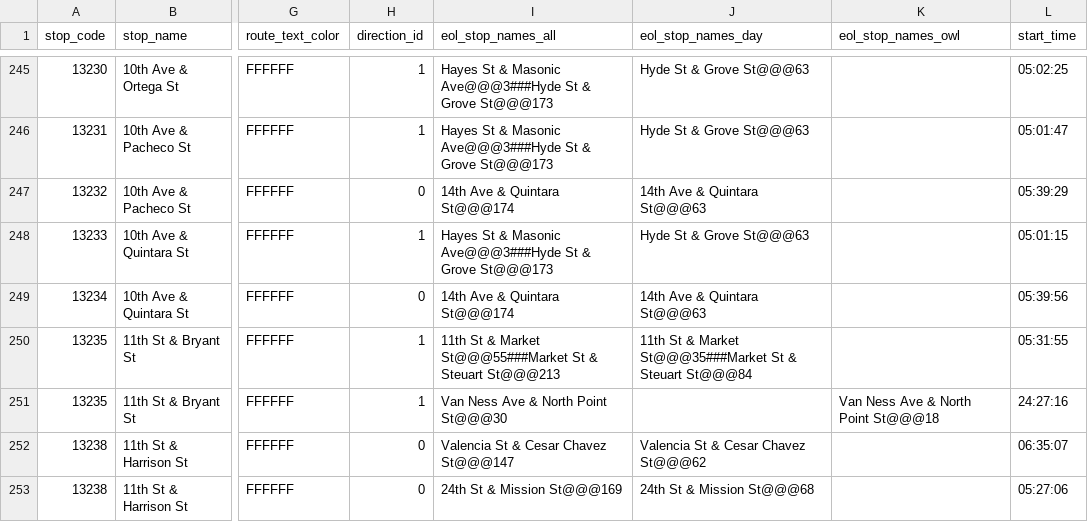
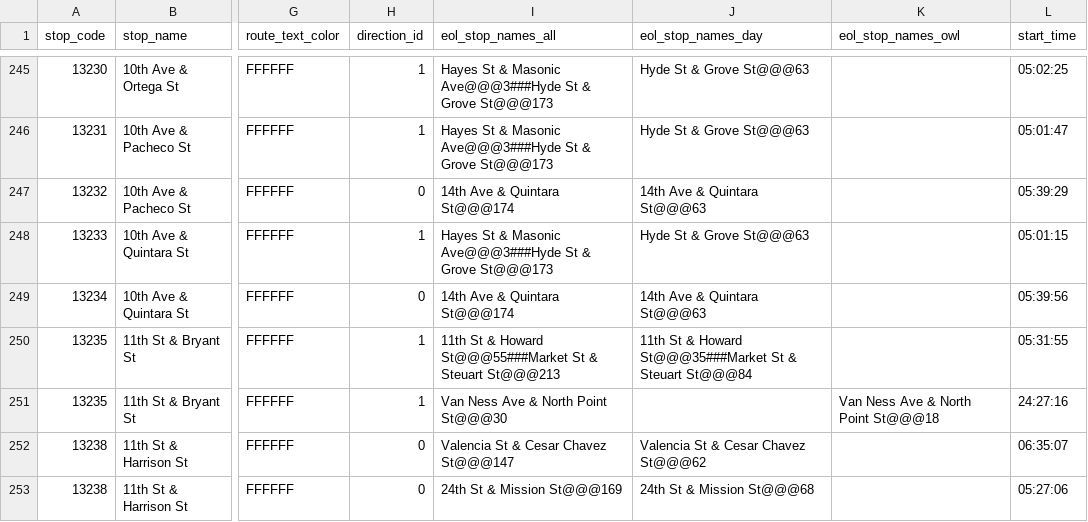
Before and after one commit to MingweiSamuel/muni-sign, a CSV file: data/stop_times.csv, drawn as a sheet; only a part is shown, gaps mark what is left out; the diff covers the shown part only; the diff names each change by its address in the sheet, - before the commit and + after, or states it on an @@ line.

```diff
--- a/data/stop_times.csv
+++ b/data/stop_times.csv
-I250 (eol_stop_names_all): …St & Market St@@@55###Market St…
+I250 (eol_stop_names_all): …St & Howard St@@@55###Market St…
-J250 (eol_stop_names_day): …St & Market St@@@35###Market St…
+J250 (eol_stop_names_day): …St & Howard St@@@35###Market St…
```
Also changed, not shown: 2 removed rows and 55 edited cells elsewhere in this file.
